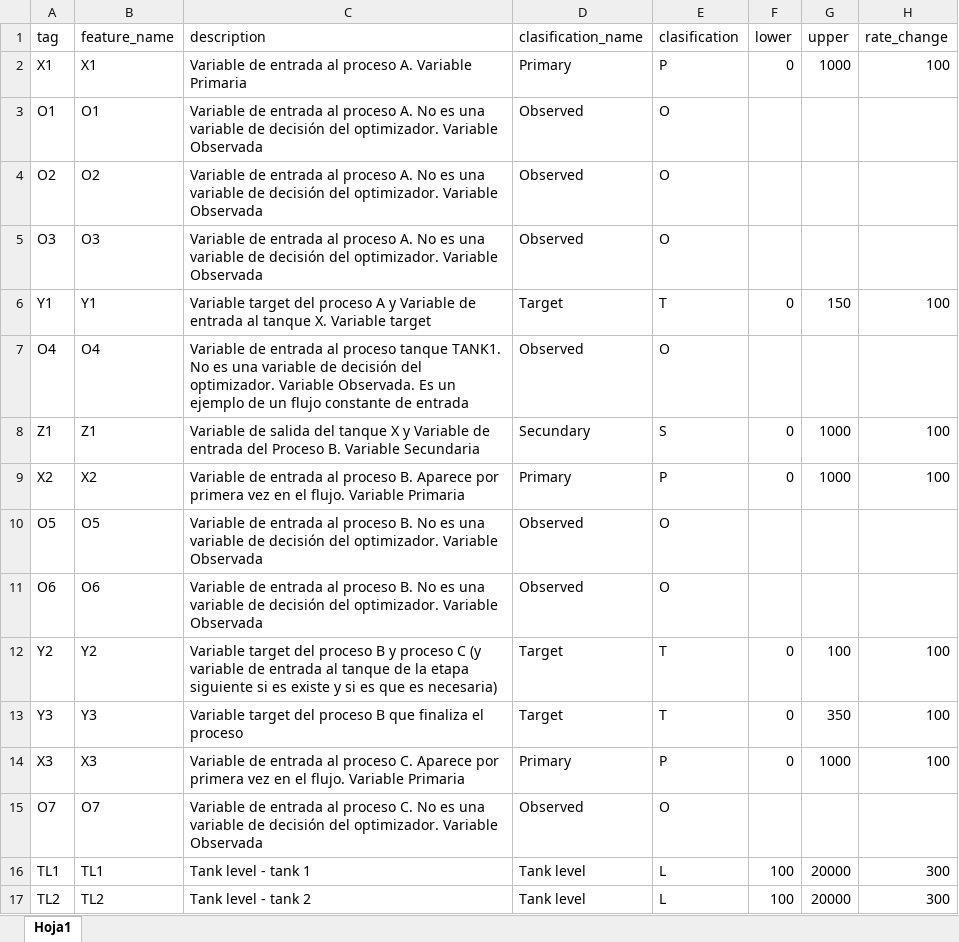
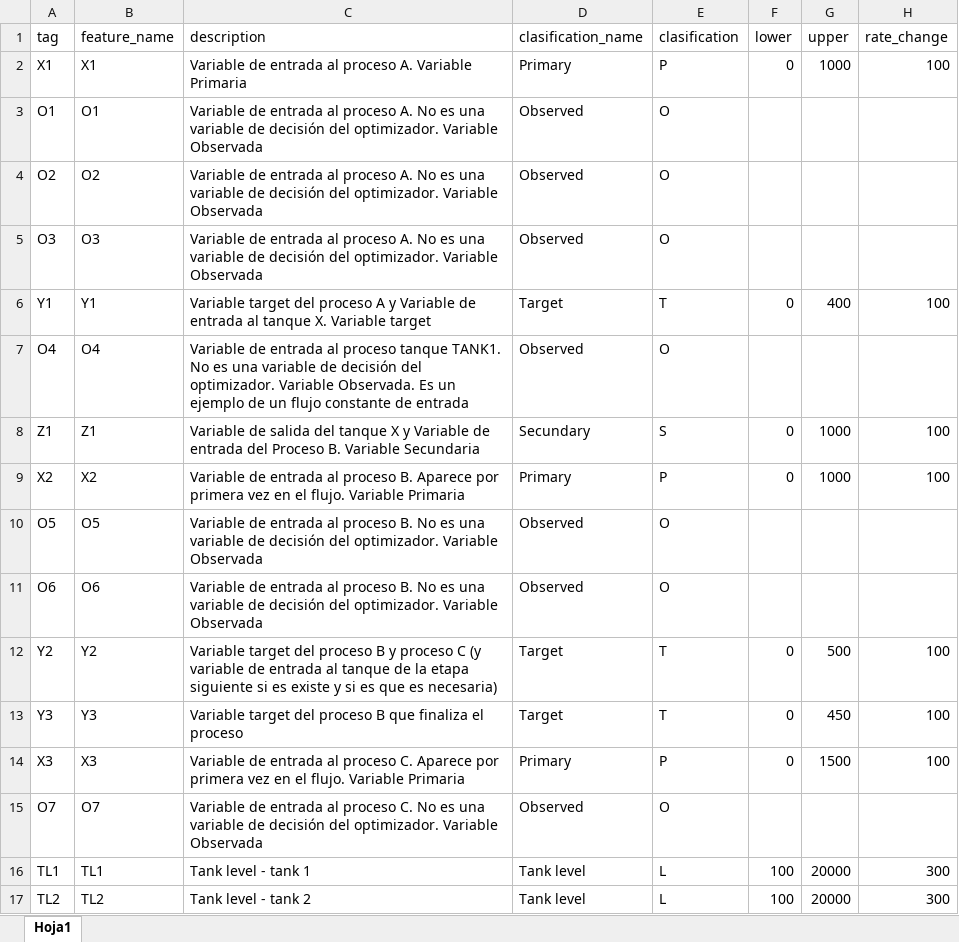
Before and after one commit to joseortegalabra/Gurobi-ML-tips-modeling, an Excel workbook: config/optimization_engine/config_optimization/AllFeatures.xlsx, sheet Hoja1, drawn as a sheet; only a part is shown; values as stored, in another font and other column widths than the file's, no borders; the diff names each change by its address in the sheet, - before the commit and + after, or states it on an @@ line.

```diff
--- a/config/optimization_engine/config_optimization/AllFeatures.xlsx (sheet Hoja1)
+++ b/config/optimization_engine/config_optimization/AllFeatures.xlsx (sheet Hoja1)
-G6 (upper): 150
+G6 (upper): 400
-G12 (upper): 100
+G12 (upper): 500
-G13 (upper): 350
+G13 (upper): 450
-G14 (upper): 1000
+G14 (upper): 1500
```
Also changed, not shown: config/MasterTable.xlsx, config/config_ml_models_development/MasterTable_process_a.xlsx, 34 other files.
